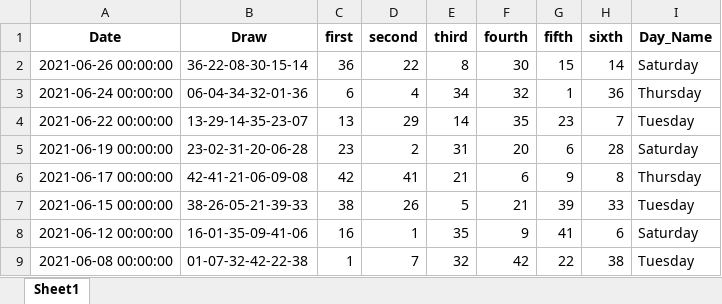
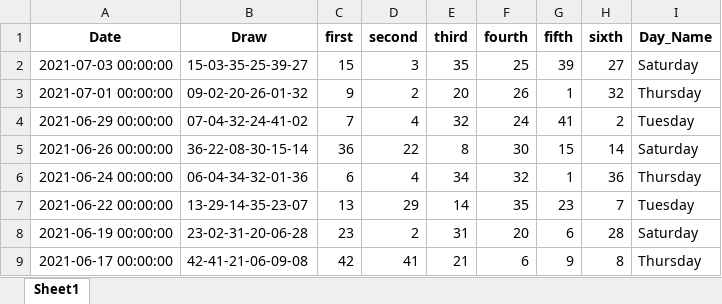
Before and after one commit to Jared-Caraan/Lotto_Analysis, an Excel workbook: Data_Gathering/Results_default.xlsx, sheet Sheet1, drawn as a sheet; only a part is shown; the shorter side is filled out with more unchanged rows; values as stored, in another font and other column widths than the file's, no borders; the diff names each change by its address in the sheet, - before the commit and + after, or states it on an @@ line.

```diff
--- a/Data_Gathering/Results_default.xlsx (sheet Sheet1)
+++ b/Data_Gathering/Results_default.xlsx (sheet Sheet1)
+row 2: 2021-07-03 00:00:00 | 15-03-35-25-39-27 | 15 | 3 | 35 | 25 | 39 | 27 | Saturday
+row 3: 2021-07-01 00:00:00 | 09-02-20-26-01-32 | 9 | 2 | 20 | 26 | 1 | 32 | Thursday
+row 4: 2021-06-29 00:00:00 | 07-04-32-24-41-02 | 7 | 4 | 32 | 24 | 41 | 2 | Tuesday
```
Also changed, not shown: Data_Gathering/Results_refactored.xlsx, 12 other files.
